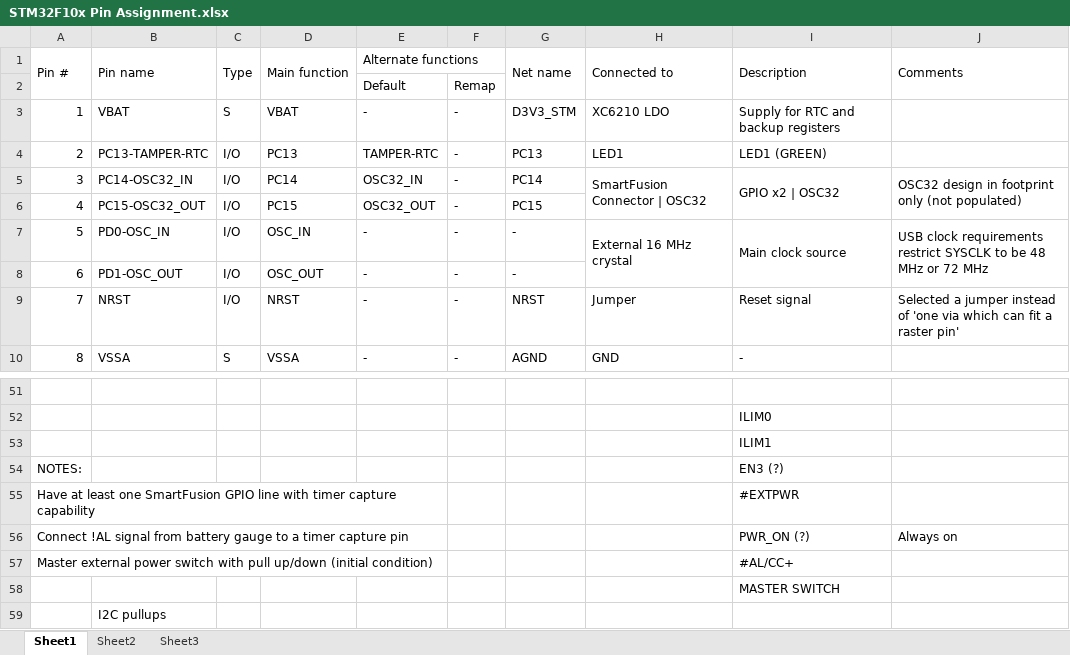
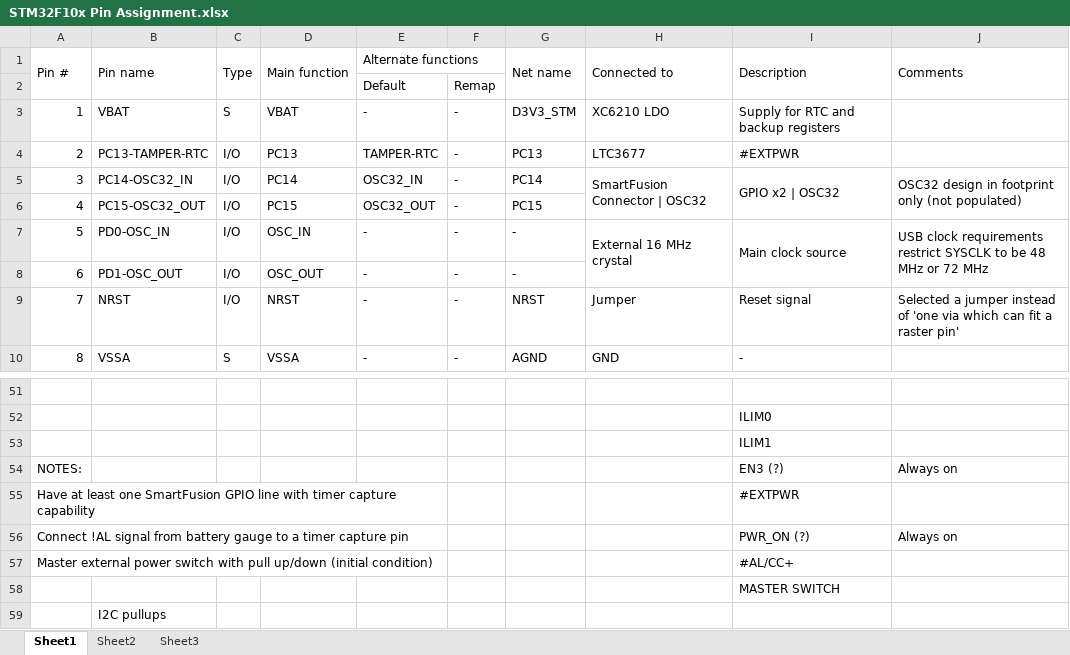
Before and after one commit to marmote/marmote, an Excel workbook: hardware/PowerBoard/Document/STM32F10x Pin Assignment.xlsx, sheet Sheet1, drawn as a sheet; only a part is shown, gaps mark what is left out; values as stored, in another font and other column widths than the file's, no cell formats; the diff covers the shown part only; the diff names each change by its address in the sheet, - before the commit and + after, or states it on an @@ line.

```diff
--- a/hardware/PowerBoard/Document/STM32F10x Pin Assignment.xlsx (sheet Sheet1)
+++ b/hardware/PowerBoard/Document/STM32F10x Pin Assignment.xlsx (sheet Sheet1)
-H4 (Connected to): LED1
+H4 (Connected to): LTC3677
-I4 (Description): LED1 (GREEN)
+I4 (Description): #EXTPWR
-J54 (Comments): (empty)
+J54 (Comments): Always on
```
Also changed, not shown: 25 edited cells elsewhere in this sheet, cell formats, 2 other files.
